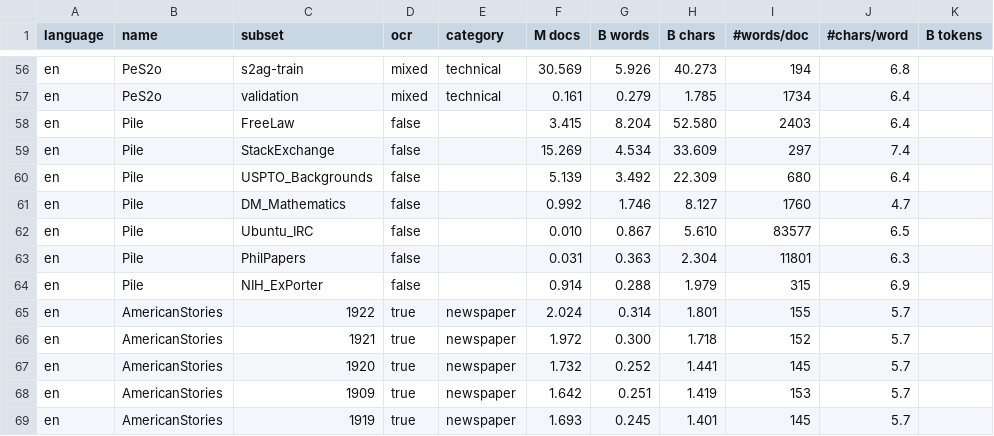
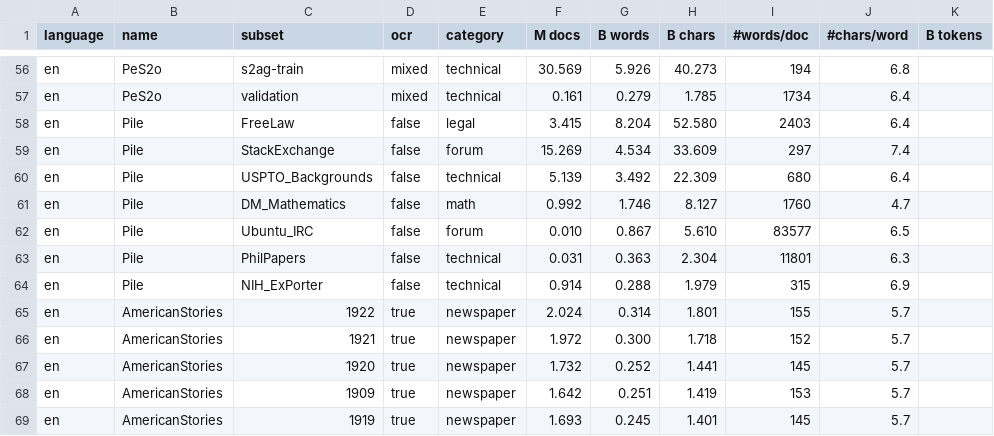
Before and after one commit to OpenLLM-France/Lucie-Training, a CSV file: assets/stats_datasets_detailed.csv, drawn as a sheet; only a part is shown, gaps mark what is left out; the diff names each change by its address in the sheet, - before the commit and + after, or states it on an @@ line.

```diff
--- a/assets/stats_datasets_detailed.csv
+++ b/assets/stats_datasets_detailed.csv
-E58 (category): (empty)
+E58 (category): legal
-E59 (category): (empty)
+E59 (category): forum
-E60 (category): (empty)
+E60 (category): technical
-E61 (category): (empty)
+E61 (category): math
-E62 (category): (empty)
+E62 (category): forum
-E63:E64 (category): (empty)
+E63:E64 (category): technical
```
Also changed, not shown: 1 other file.
